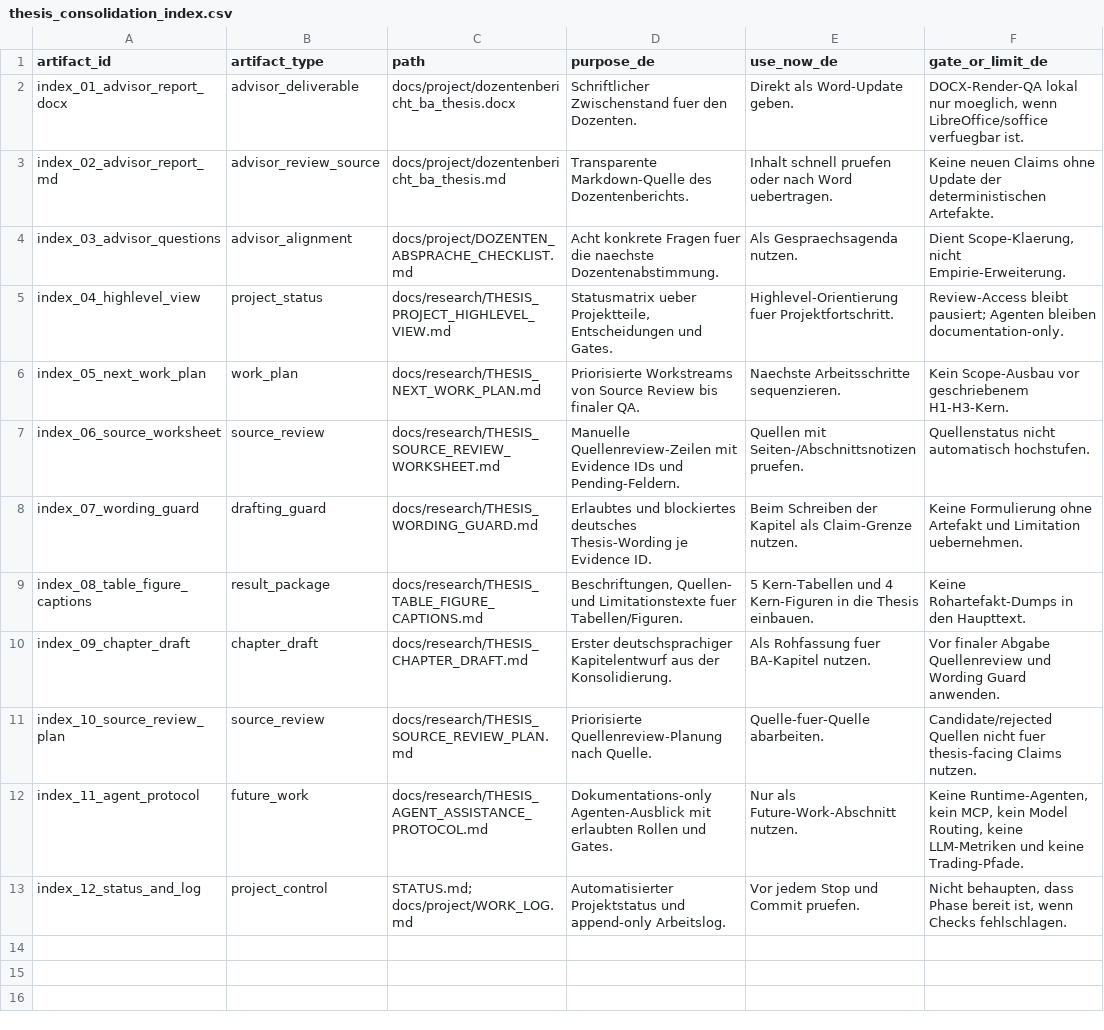
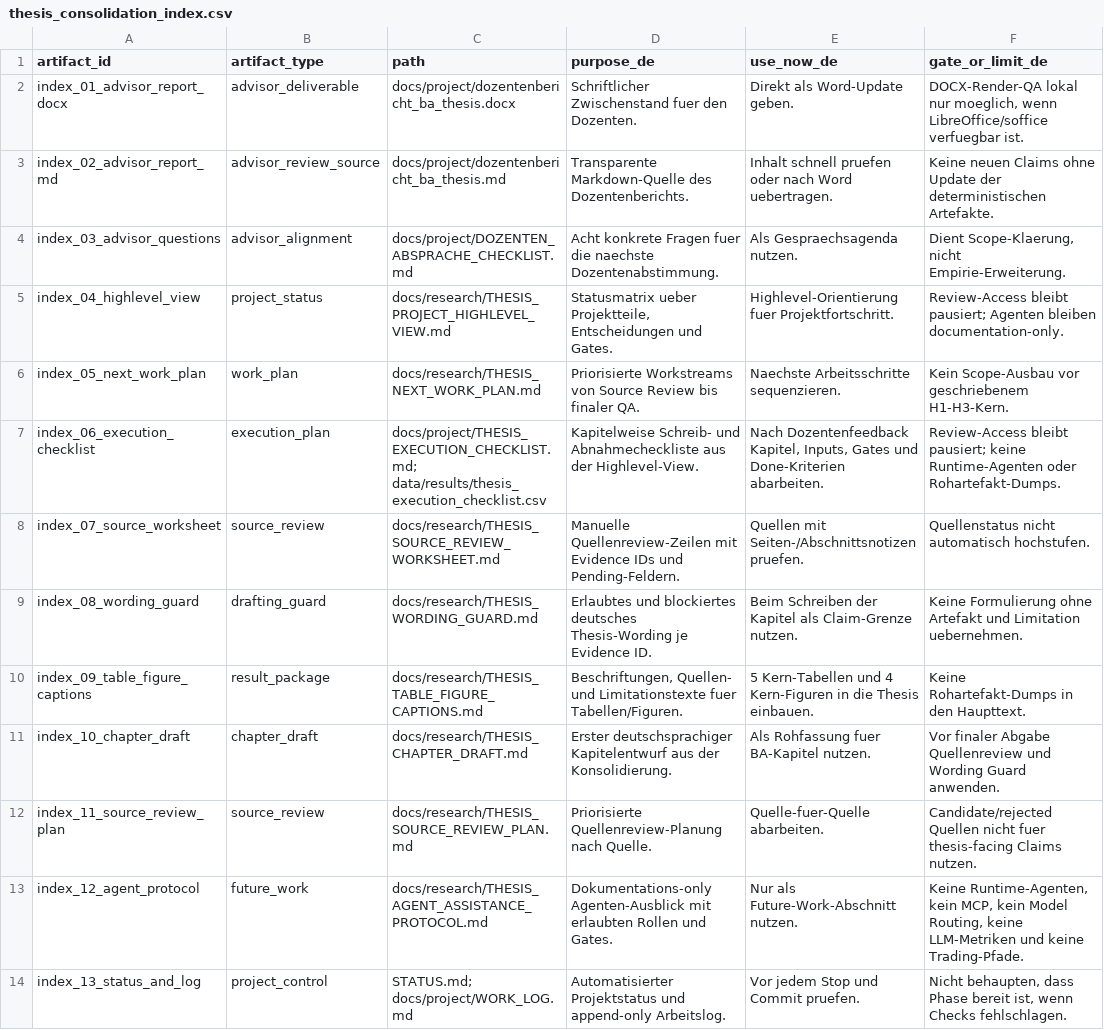
Before and after one commit to Pablozh123/multi-agent-orchestration-informational-efficiency, a CSV file: data/results/thesis_consolidation_index.csv, drawn as a sheet.

Commit message:
docs: add thesis execution checklist

```diff
--- a/data/results/thesis_consolidation_index.csv
+++ b/data/results/thesis_consolidation_index.csv
@@ -6,8 +6,9 @@ index_04_highlevel_view,project_status,docs/research/THESIS_PROJECT_HIGHLEVEL_VI
 index_05_next_work_plan,work_plan,docs/research/THESIS_NEXT_WORK_PLAN.md,Priorisierte Workstreams von Source Review bis finaler QA.,Naechste Arbeitsschritte sequenzieren.,Kein Scope-Ausbau vor geschriebenem H1-H3-Kern.
-index_06_source_worksheet,source_review,docs/research/THESIS_SOURCE_REVIEW_WORKSHEET.md,Manuelle Quellenreview-Zeilen mit Evidence IDs und Pending-Feldern.,Quellen mit Seiten-/Abschnittsnotizen pruefen.,Quellenstatus nicht automatisch hochstufen.
-index_07_wording_guard,drafting_guard,docs/research/THESIS_WORDING_GUARD.md,Erlaubtes und blockiertes deutsches Thesis-Wording je Evidence ID.,Beim Schreiben der Kapitel als Claim-Grenze nutzen.,Keine Formulierung ohne Artefakt und Limitation uebernehmen.
-index_08_table_figure_captions,result_package,docs/research/THESIS_TABLE_FIGURE_CAPTIONS.md,"Beschriftungen, Quellen- und Limitationstexte fuer Tabellen/Figuren.",5 Kern-Tabellen und 4 Kern-Figuren in die Thesis einbauen.,Keine Rohartefakt-Dumps in den Haupttext.
-index_09_chapter_draft,chapter_draft,docs/research/THESIS_CHAPTER_DRAFT.md,Erster deutschsprachiger Kapitelentwurf aus der Konsolidierung.,Als Rohfassung fuer BA-Kapitel nutzen.,Vor finaler Abgabe Quellenreview und Wording Guard anwenden.
-index_10_source_review_plan,source_review,docs/research/THESIS_SOURCE_REVIEW_PLAN.md,Priorisierte Quellenreview-Planung nach Quelle.,Quelle-fuer-Quelle abarbeiten.,Candidate/rejected Quellen nicht fuer thesis-facing Claims nutzen.
-index_11_agent_protocol,future_work,docs/research/THESIS_AGENT_ASSISTANCE_PROTOCOL.md,Dokumentations-only Agenten-Ausblick mit erlaubten Rollen und Gates.,Nur als Future-Work-Abschnitt nutzen.,"Keine Runtime-Agenten, kein MCP, kein Model Routing, keine LLM-Metriken und keine Trading-Pfade."
-index_12_status_and_log,project_control,STATUS.md; docs/project/WORK_LOG.md,Automatisierter Projektstatus und append-only Arbeitslog.,Vor jedem Stop und Commit pruefen.,"Nicht behaupten, dass Phase bereit ist, wenn Checks fehlschlagen."
+index_06_execution_checklist,execution_plan,docs/project/THESIS_EXECUTION_CHECKLIST.md; data/results/thesis_execution_checklist.csv,Kapitelweise Schreib- und Abnahmecheckliste aus der Highlevel-View.,"Nach Dozentenfeedback Kapitel, Inputs, Gates und Done-Kriterien abarbeiten.",Review-Access bleibt pausiert; keine Runtime-Agenten oder Rohartefakt-Dumps.
+index_07_source_worksheet,source_review,docs/research/THESIS_SOURCE_REVIEW_WORKSHEET.md,Manuelle Quellenreview-Zeilen mit Evidence IDs und Pending-Feldern.,Quellen mit Seiten-/Abschnittsnotizen pruefen.,Quellenstatus nicht automatisch hochstufen.
+index_08_wording_guard,drafting_guard,docs/research/THESIS_WORDING_GUARD.md,Erlaubtes und blockiertes deutsches Thesis-Wording je Evidence ID.,Beim Schreiben der Kapitel als Claim-Grenze nutzen.,Keine Formulierung ohne Artefakt und Limitation uebernehmen.
+index_09_table_figure_captions,result_package,docs/research/THESIS_TABLE_FIGURE_CAPTIONS.md,"Beschriftungen, Quellen- und Limitationstexte fuer Tabellen/Figuren.",5 Kern-Tabellen und 4 Kern-Figuren in die Thesis einbauen.,Keine Rohartefakt-Dumps in den Haupttext.
+index_10_chapter_draft,chapter_draft,docs/research/THESIS_CHAPTER_DRAFT.md,Erster deutschsprachiger Kapitelentwurf aus der Konsolidierung.,Als Rohfassung fuer BA-Kapitel nutzen.,Vor finaler Abgabe Quellenreview und Wording Guard anwenden.
+index_11_source_review_plan,source_review,docs/research/THESIS_SOURCE_REVIEW_PLAN.md,Priorisierte Quellenreview-Planung nach Quelle.,Quelle-fuer-Quelle abarbeiten.,Candidate/rejected Quellen nicht fuer thesis-facing Claims nutzen.
+index_12_agent_protocol,future_work,docs/research/THESIS_AGENT_ASSISTANCE_PROTOCOL.md,Dokumentations-only Agenten-Ausblick mit erlaubten Rollen und Gates.,Nur als Future-Work-Abschnitt nutzen.,"Keine Runtime-Agenten, kein MCP, kein Model Routing, keine LLM-Metriken und keine Trading-Pfade."
+index_13_status_and_log,project_control,STATUS.md; docs/project/WORK_LOG.md,Automatisierter Projektstatus und append-only Arbeitslog.,Vor jedem Stop und Commit pruefen.,"Nicht behaupten, dass Phase bereit ist, wenn Checks fehlschlagen."
```
Also changed, not shown: 11 other files.
